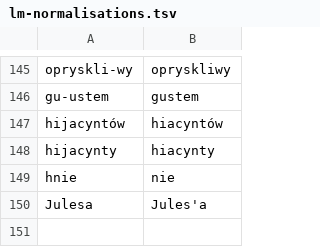
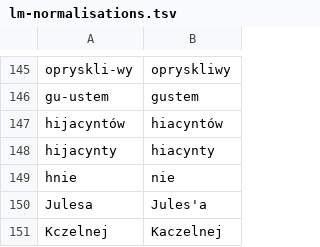
Before and after one commit to jimregan/wolnelektury-speech-corpus, a TSV file: lm-normalisations.tsv, drawn as a sheet; only a part is shown, gaps mark what is left out; the diff names each change by its address in the sheet, - before the commit and + after, or states it on an @@ line.

```diff
--- a/lm-normalisations.tsv
+++ b/lm-normalisations.tsv
+row 151: Kczelnej | Kaczelnej
```
Also changed, not shown: pron-data/filter-invented.tsv, specific-norms.tsv.
